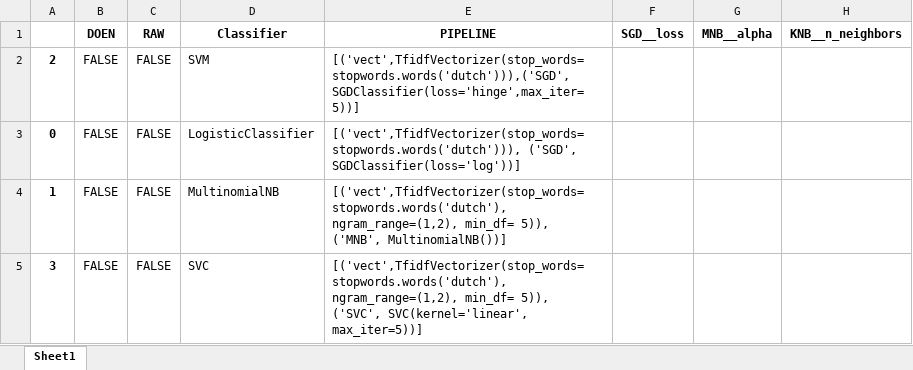
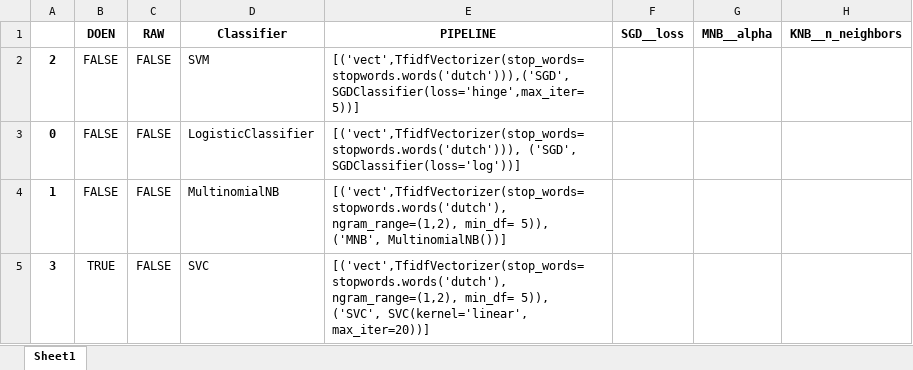
Before and after one commit to jaspervanderheide/Scriptie-Sprekers-TK, an Excel workbook: Models.xlsx, sheet Sheet1, drawn as a sheet; only a part is shown; values as stored, in another font and other column widths than the file's, no borders; the diff names each change by its address in the sheet, - before the commit and + after, or states it on an @@ line.

```diff
--- a/Models.xlsx (sheet Sheet1)
+++ b/Models.xlsx (sheet Sheet1)
-B5 (DOEN): FALSE
+B5 (DOEN): TRUE
-E5 (PIPELINE): …('SVC', SVC(kernel='linear', max_iter=5))]
+E5 (PIPELINE): …('SVC', SVC(kernel='linear', max_iter=20))]
```
Also changed, not shown: 2 other files.
